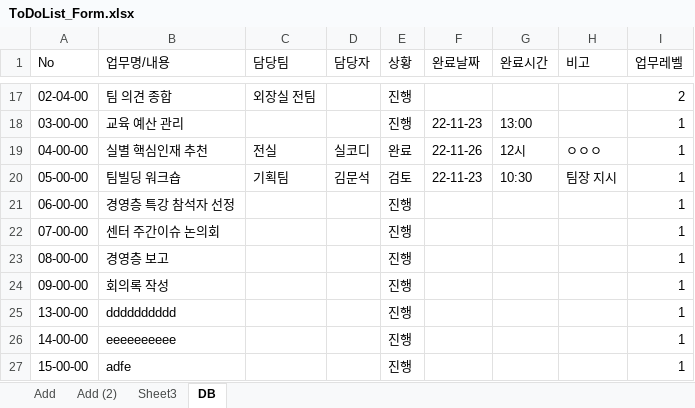
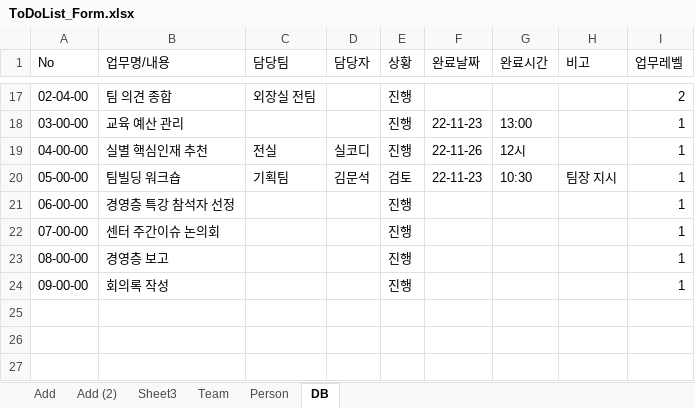
Before and after one commit to Nes0123/ToDoList, an Excel workbook: ToDoList_Form.xlsx, sheet DB, drawn as a sheet; only a part is shown, gaps mark what is left out; values as stored, in another font and other column widths than the file's, no borders; the diff names each change by its address in the sheet, - before the commit and + after, or states it on an @@ line.

```diff
--- a/ToDoList_Form.xlsx (sheet DB)
+++ b/ToDoList_Form.xlsx (sheet DB)
+sheet tab: Team
+sheet tab: Person
-E19 (상황): 완료
+E19 (상황): 진행
-H19 (비고): ㅇㅇㅇ
+H19 (비고): (empty)
-row 25: 13-00-00 | dddddddddd |  |  | 진행 |  |  |  | 1
-row 26: 14-00-00 | eeeeeeeeee |  |  | 진행 |  |  |  | 1
-row 27: 15-00-00 | adfe |  |  | 진행 |  |  |  | 1
```
Also changed, not shown: test.xlsx, 2 other files.
